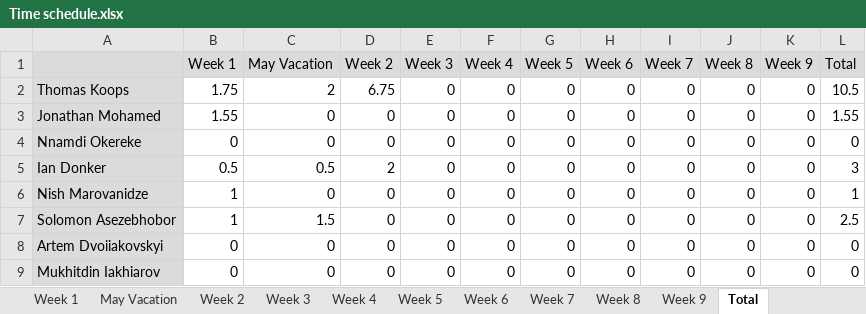
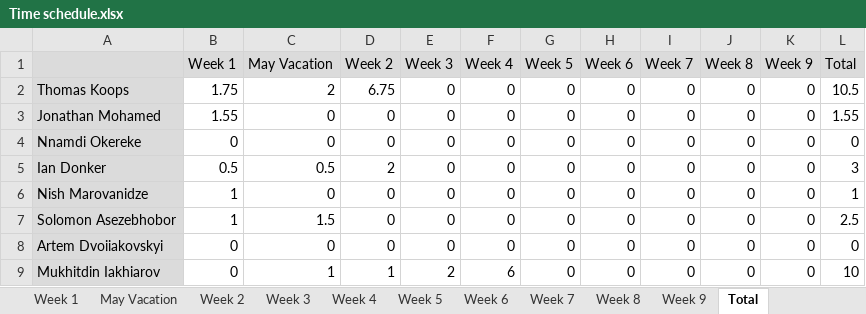
Before and after one commit to project-help-desk/Files, an Excel workbook: Time schedule.xlsx, sheet Total, drawn as a sheet; values as stored, in another font and other column widths than the file's, no borders; the diff names each change by its address in the sheet, - before the commit and + after, or states it on an @@ line.

```diff
--- a/Time schedule.xlsx (sheet Total)
+++ b/Time schedule.xlsx (sheet Total)
-C9 (May Vacation): 0
+C9 (May Vacation): 1
-D9 (Week 2): 0
+D9 (Week 2): 1
-E9 (Week 3): 0
+E9 (Week 3): 2
-F9 (Week 4): 0
+F9 (Week 4): 6
-L9 (Total): 0
+L9 (Total): 10
```
Also changed, not shown: sheet Week 3, sheet Week 4, sheet May Vacation, sheet Week 2.
